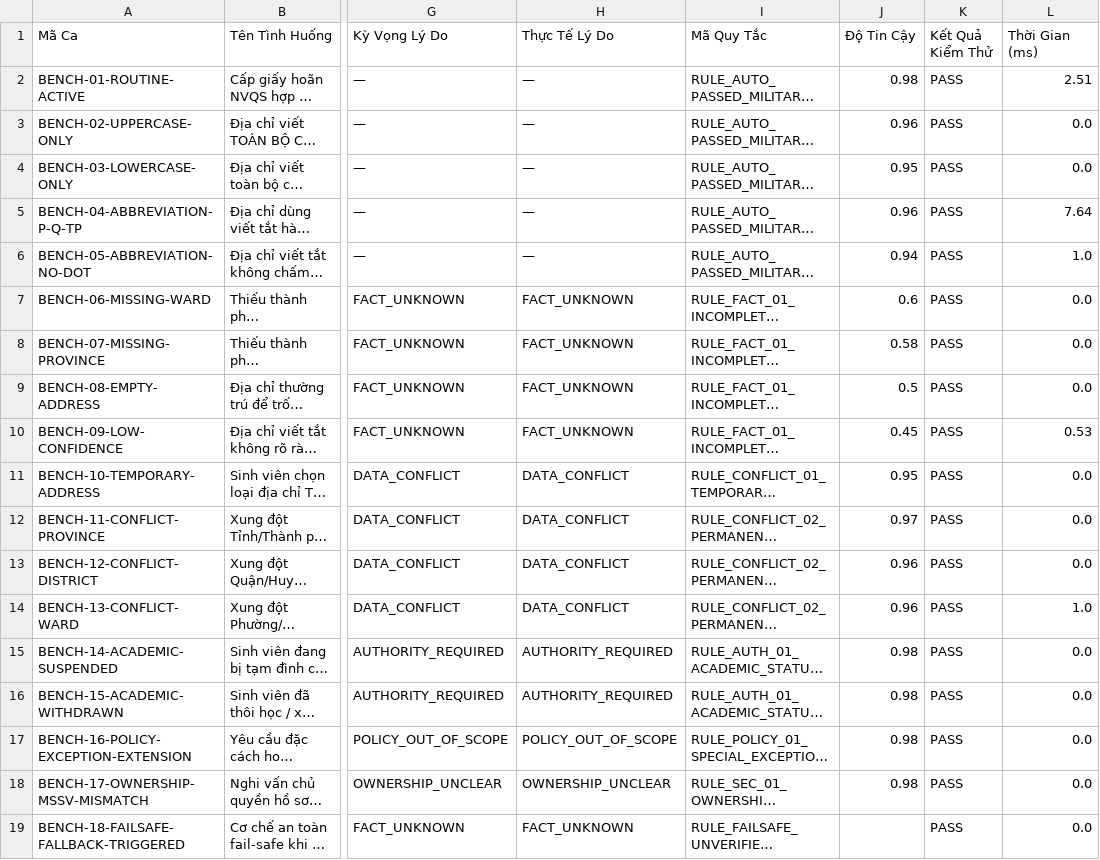
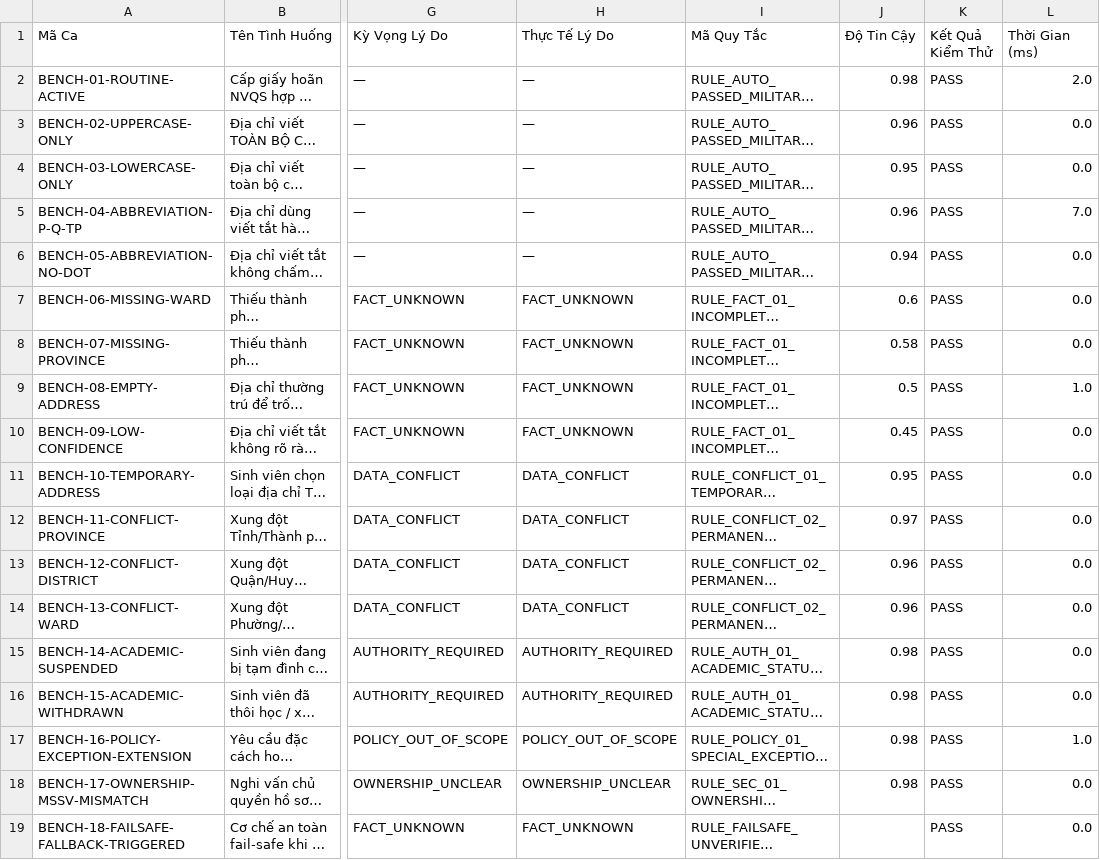
Before and after one commit to LeDucThinh203/MLAI, a CSV file: EDUASSISTANT/benchmark/results/latest.csv, drawn as a sheet; only a part is shown, gaps mark what is left out; long unchanged cells end in …; the diff names each change by its address in the sheet, - before the commit and + after, or states it on an @@ line.

Commit message:
feat(benchmark): add independent evaluation gate

```diff
--- a/EDUASSISTANT/benchmark/results/latest.csv
+++ b/EDUASSISTANT/benchmark/results/latest.csv
-L2 (Thời Gian (ms)): 2.51
+L2 (Thời Gian (ms)): 2.0
-L5 (Thời Gian (ms)): 7.64
+L5 (Thời Gian (ms)): 7.0
-L6 (Thời Gian (ms)): 1.0
+L6 (Thời Gian (ms)): 0.0
-L9 (Thời Gian (ms)): 0.0
+L9 (Thời Gian (ms)): 1.0
-L10 (Thời Gian (ms)): 0.53
+L10 (Thời Gian (ms)): 0.0
-L14 (Thời Gian (ms)): 1.0
+L14 (Thời Gian (ms)): 0.0
-L17 (Thời Gian (ms)): 0.0
+L17 (Thời Gian (ms)): 1.0
```
Also changed, not shown: 7 other files.
